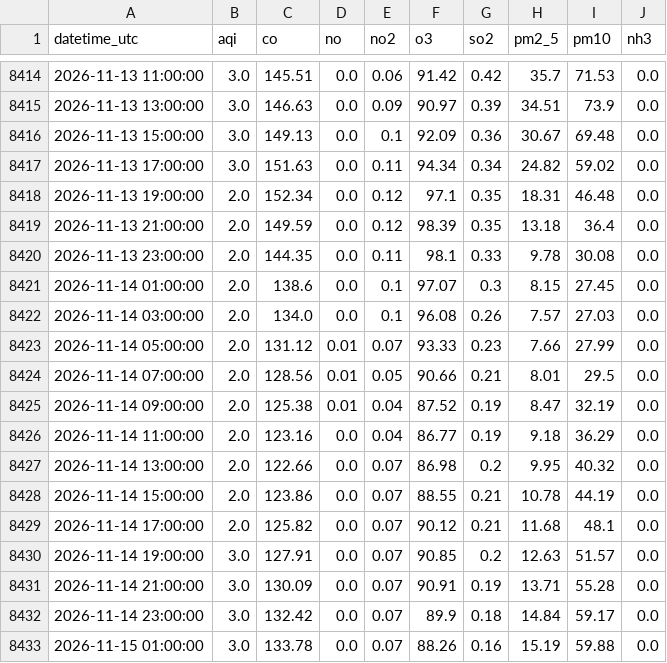
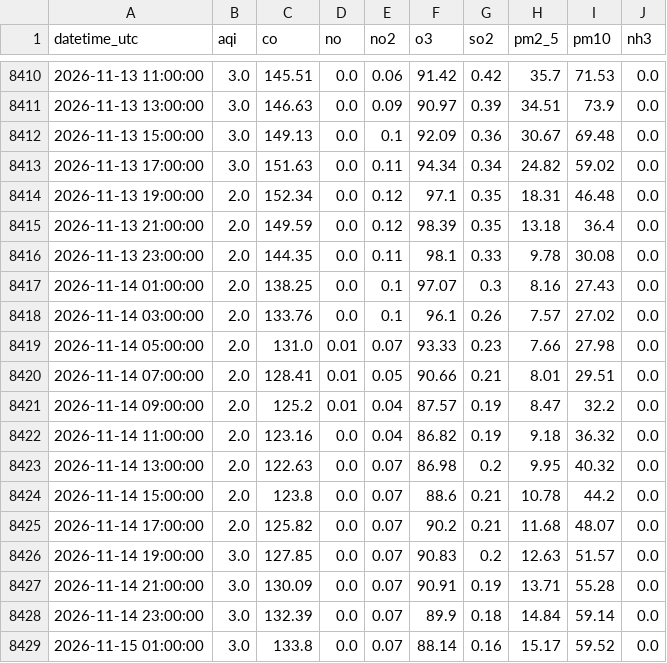
Before and after one commit to Zainab1003/AQIproject, a CSV file: data/2_years.csv, drawn as a sheet; only a part is shown, gaps mark what is left out; the diff covers the shown part only.

```diff
--- a/data/2_years.csv
+++ b/data/2_years.csv
@@ -8420,14 +8416,14 @@ datetime_utc,aqi,co,no,no2,o3,so2,pm2_5,pm10,nh3
 2026-11-13 23:00:00,2.0,144.35,0.0,0.11,98.1,0.33,9.78,30.08,0.0
-2026-11-14 01:00:00,2.0,138.6,0.0,0.1,97.07,0.3,8.15,27.45,0.0
-2026-11-14 03:00:00,2.0,134.0,0.0,0.1,96.08,0.26,7.57,27.03,0.0
-2026-11-14 05:00:00,2.0,131.12,0.01,0.07,93.33,0.23,7.66,27.99,0.0
-2026-11-14 07:00:00,2.0,128.56,0.01,0.05,90.66,0.21,8.01,29.5,0.0
-2026-11-14 09:00:00,2.0,125.38,0.01,0.04,87.52,0.19,8.47,32.19,0.0
-2026-11-14 11:00:00,2.0,123.16,0.0,0.04,86.77,0.19,9.18,36.29,0.0
-2026-11-14 13:00:00,2.0,122.66,0.0,0.07,86.98,0.2,9.95,40.32,0.0
-2026-11-14 15:00:00,2.0,123.86,0.0,0.07,88.55,0.21,10.78,44.19,0.0
-2026-11-14 17:00:00,2.0,125.82,0.0,0.07,90.12,0.21,11.68,48.1,0.0
-2026-11-14 19:00:00,3.0,127.91,0.0,0.07,90.85,0.2,12.63,51.57,0.0
+2026-11-14 01:00:00,2.0,138.25,0.0,0.1,97.07,0.3,8.16,27.43,0.0
+2026-11-14 03:00:00,2.0,133.76,0.0,0.1,96.1,0.26,7.57,27.02,0.0
+2026-11-14 05:00:00,2.0,131.0,0.01,0.07,93.33,0.23,7.66,27.98,0.0
+2026-11-14 07:00:00,2.0,128.41,0.01,0.05,90.66,0.21,8.01,29.51,0.0
+2026-11-14 09:00:00,2.0,125.2,0.01,0.04,87.57,0.19,8.47,32.2,0.0
+2026-11-14 11:00:00,2.0,123.16,0.0,0.04,86.82,0.19,9.18,36.32,0.0
+2026-11-14 13:00:00,2.0,122.63,0.0,0.07,86.98,0.2,9.95,40.32,0.0
+2026-11-14 15:00:00,2.0,123.8,0.0,0.07,88.6,0.21,10.78,44.2,0.0
+2026-11-14 17:00:00,2.0,125.82,0.0,0.07,90.2,0.21,11.68,48.07,0.0
+2026-11-14 19:00:00,3.0,127.85,0.0,0.07,90.83,0.2,12.63,51.57,0.0
 2026-11-14 21:00:00,3.0,130.09,0.0,0.07,90.91,0.19,13.71,55.28,0.0
-2026-11-14 23:00:00,3.0,132.42,0.0,0.07,89.9,0.18,14.84,59.17,0.0
-2026-11-15 01:00:00,3.0,133.78,0.0,0.07,88.26,0.16,15.19,59.88,0.0
+2026-11-14 23:00:00,3.0,132.39,0.0,0.07,89.9,0.18,14.84,59.14,0.0
+2026-11-15 01:00:00,3.0,133.8,0.0,0.07,88.14,0.16,15.17,59.52,0.0
```
Also changed, not shown: 4 added rows, 4 removed rows and 24 edited cells elsewhere in this file.
